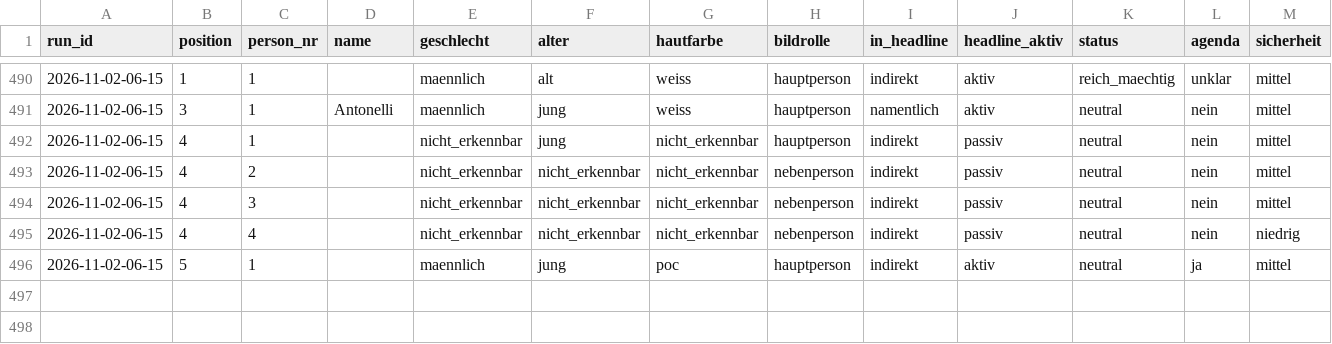
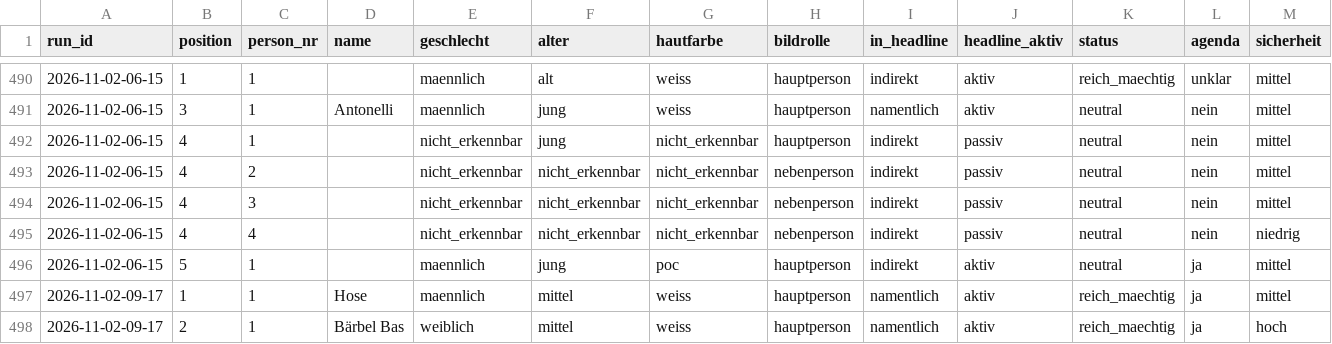
Before and after one commit to happkatharina71-bit/crmd, a CSV file: webde-monitor/data/persons.csv, drawn as a sheet; only a part is shown, gaps mark what is left out; rows hold the shown columns only; the diff names each change by its address in the sheet, - before the commit and + after, or states it on an @@ line.

```diff
--- a/webde-monitor/data/persons.csv
+++ b/webde-monitor/data/persons.csv
+row 497: 2026-11-02-09-17 | 1 | 1 | Hose | maennlich | mittel | weiss | hauptperson | namentlich | aktiv | reich_maechtig | ja | mittel
+row 498: 2026-11-02-09-17 | 2 | 1 | Bärbel Bas | weiblich | mittel | weiss | hauptperson | namentlich | aktiv | reich_maechtig | ja | hoch
```
Also changed, not shown: webde-monitor/data/teasers.csv, 7 other files.
